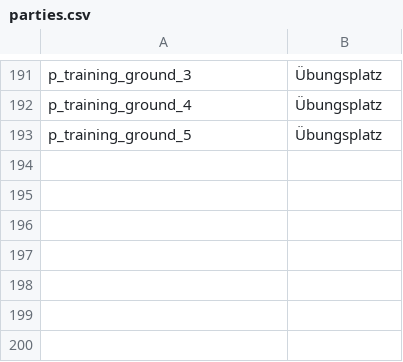
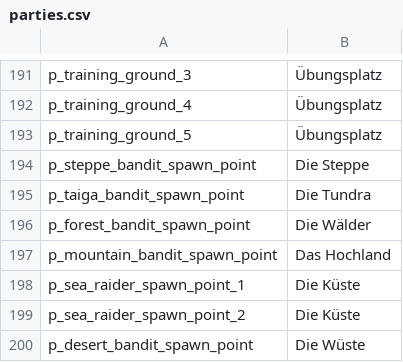
Before and after one commit to lefi7z/mbwarband_German, a CSV file: languages/de/parties.csv, drawn as a sheet; only a part is shown, gaps mark what is left out.

```diff
--- a/languages/de/parties.csv
+++ b/languages/de/parties.csv
@@ -193 +193,8 @@ p_training_ground_4|Übungsplatz
 p_training_ground_5|Übungsplatz
+p_steppe_bandit_spawn_point|Die Steppe
+p_taiga_bandit_spawn_point|Die Tundra
+p_forest_bandit_spawn_point|Die Wälder
+p_mountain_bandit_spawn_point|Das Hochland
+p_sea_raider_spawn_point_1|Die Küste
+p_sea_raider_spawn_point_2|Die Küste
+p_desert_bandit_spawn_point|Die Wüste
```
Also changed, not shown: languages/de/quick_strings.csv, 2 other files.
